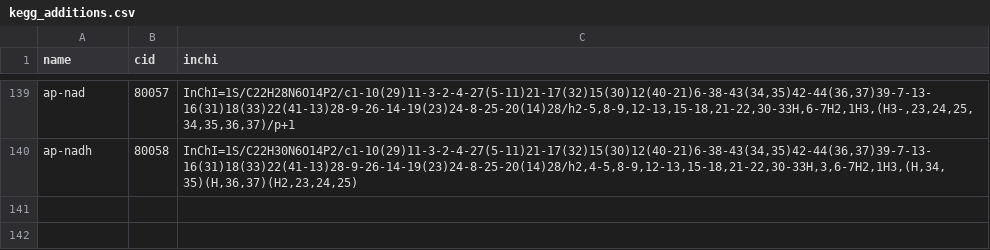
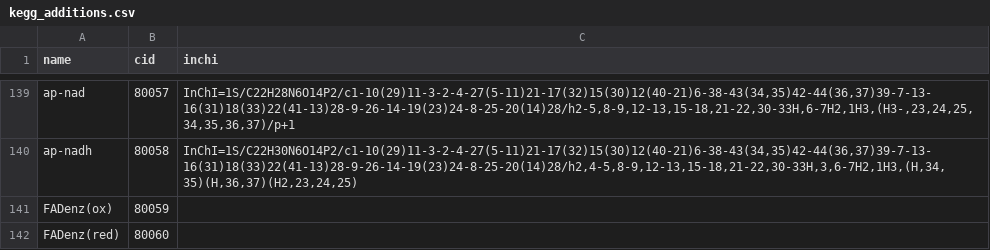
Before and after one commit to asmvernon/milo-lab, a CSV file: data/kegg/kegg_additions.csv, drawn as a sheet; only a part is shown, gaps mark what is left out; the diff names each change by its address in the sheet, - before the commit and + after, or states it on an @@ line.

Commit message:
added redox potentials as explicit inputs to the PGC values

```diff
--- a/data/kegg/kegg_additions.csv
+++ b/data/kegg/kegg_additions.csv
+row 141: FADenz(ox) | 80059
+row 142: FADenz(red) | 80060
```
Also changed, not shown: data/thermodynamics/formation_energies.csv, 9 other files.
